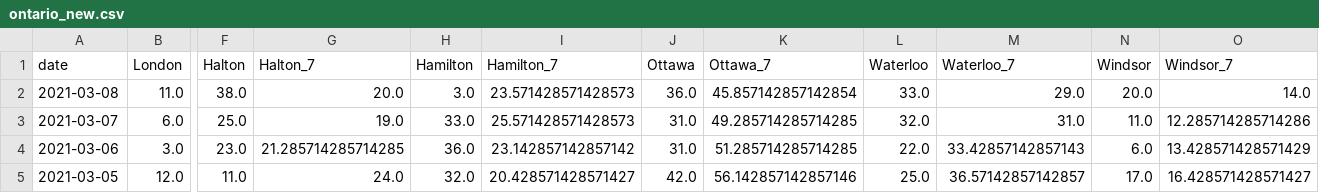
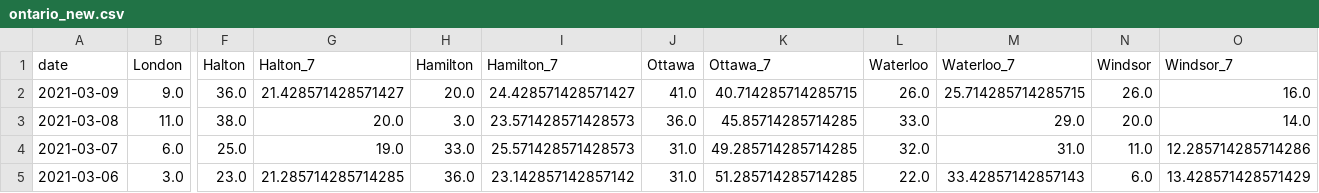
Before and after one commit to martin-allen/covid, a CSV file: data/output/ontario_new.csv, drawn as a sheet; only a part is shown, gaps mark what is left out; the shorter side is filled out with more unchanged rows; addresses are those after the commit; rows hold the shown columns only; the diff names each change by its address in the sheet, - before the commit and + after, or states it on an @@ line.

Commit message:
Data update

```diff
--- a/data/output/ontario_new.csv
+++ b/data/output/ontario_new.csv
+row 2: 2021-03-09 | 9.0 | 36.0 | 21.428571428571427 | 20.0 | 24.428571428571427 | 41.0 | 40.714285714285715 | 26.0 | 25.714285714285715 | 26.0 | 16.0
-K3 (Ottawa_7): 45.857142857142854
+K3 (Ottawa_7): 45.85714285714285
```
Also changed, not shown: data/output/ml_general.csv, data/output/ontario_summary.csv, 5 other files.
